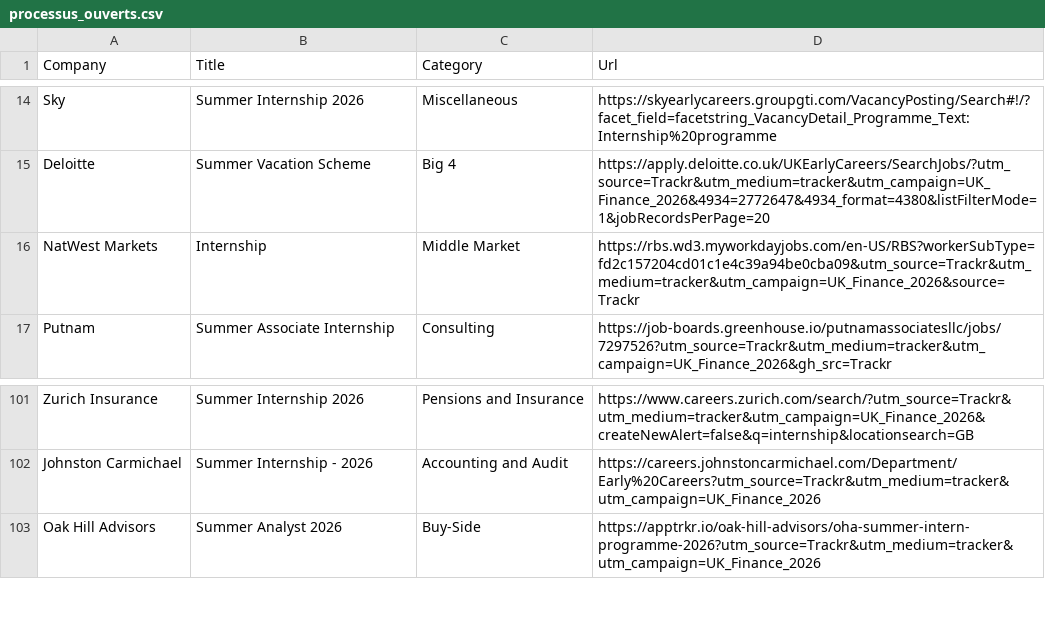
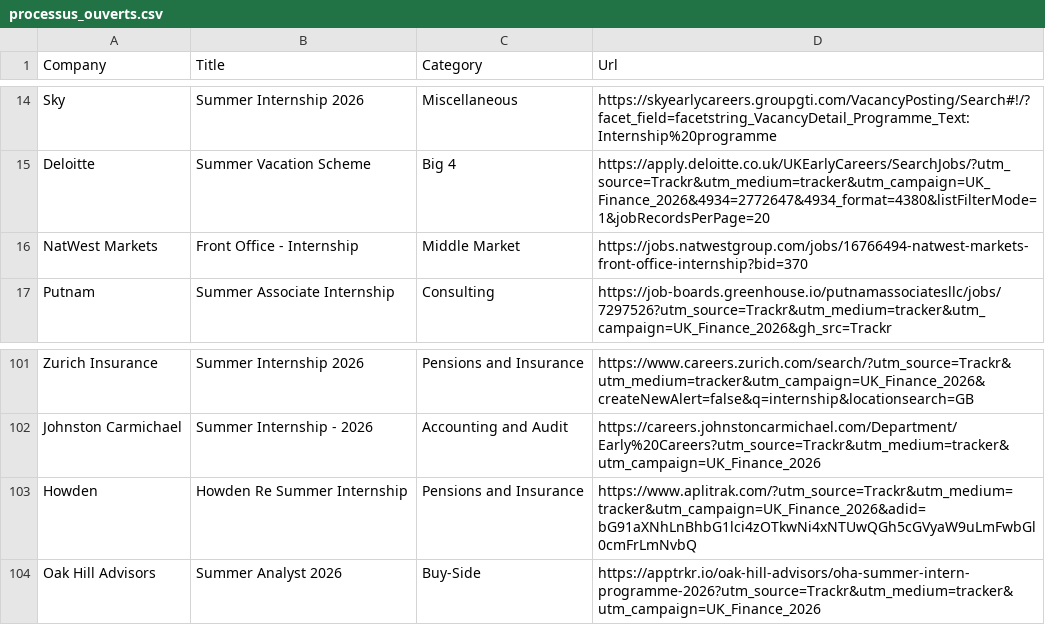
Before and after one commit to ludovicstvys/SummerIntern, a CSV file: processus_ouverts.csv, drawn as a sheet; only a part is shown, gaps mark what is left out.

```diff
--- a/processus_ouverts.csv
+++ b/processus_ouverts.csv
@@ -15,3 +15,3 @@ Sky,Summer Internship 2026,Miscellaneous,https://skyearlycareers.groupgti.com/Va
 Deloitte,Summer Vacation Scheme,Big 4,https://apply.deloitte.co.uk/UKEarlyCareers/SearchJobs/?utm_source=Trackr&utm_medium=tracker&utm_campaign=UK_Finance_2026&4934=2772647&4934_format=4380&listFilterMode=1&jobRecordsPerPage=20
-NatWest Markets,Internship,Middle Market,https://rbs.wd3.myworkdayjobs.com/en-US/RBS?workerSubType=fd2c157204cd01c1e4c39a94be0cba09&utm_source=Trackr&utm_medium=tracker&utm_campaign=UK_Finance_2026&source=Trackr
+NatWest Markets,Front Office - Internship,Middle Market,https://jobs.natwestgroup.com/jobs/16766494-natwest-markets-front-office-internship?bid=370
 Putnam,Summer Associate Internship,Consulting,https://job-boards.greenhouse.io/putnamassociatesllc/jobs/7297526?utm_source=Trackr&utm_medium=tracker&utm_campaign=UK_Finance_2026&gh_src=Trackr
@@ -102,2 +102,3 @@ Zurich Insurance,Summer Internship 2026,Pensions and Insurance,https://www.caree
 Johnston Carmichael,Summer Internship - 2026,Accounting and Audit,https://careers.johnstoncarmichael.com/Department/Early%20Careers?utm_source=Trackr&utm_medium=tracker&utm_campaign=UK_Finance_2026
+Howden,Howden Re Summer Internship,Pensions and Insurance,https://www.aplitrak.com/?utm_source=Trackr&utm_medium=tracker&utm_campaign=UK_Finance_2026&adid=bG91aXNhLnBhbG1lci4zOTkwNi4xNTUwQGh5cGVyaW9uLmFwbGl0cmFrLmNvbQ
 Oak Hill Advisors,Summer Analyst 2026,Buy-Side,https://apptrkr.io/oak-hill-advisors/oha-summer-intern-programme-2026?utm_source=Trackr&utm_medium=tracker&utm_campaign=UK_Finance_2026
```
